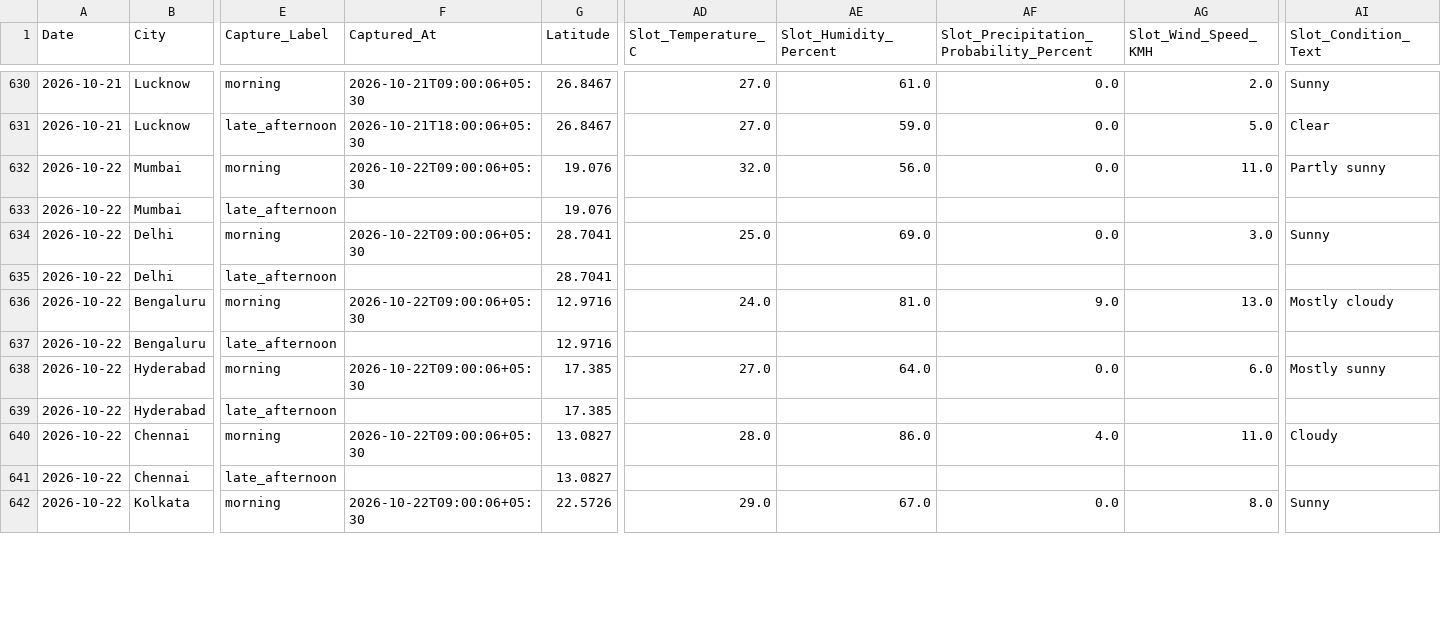
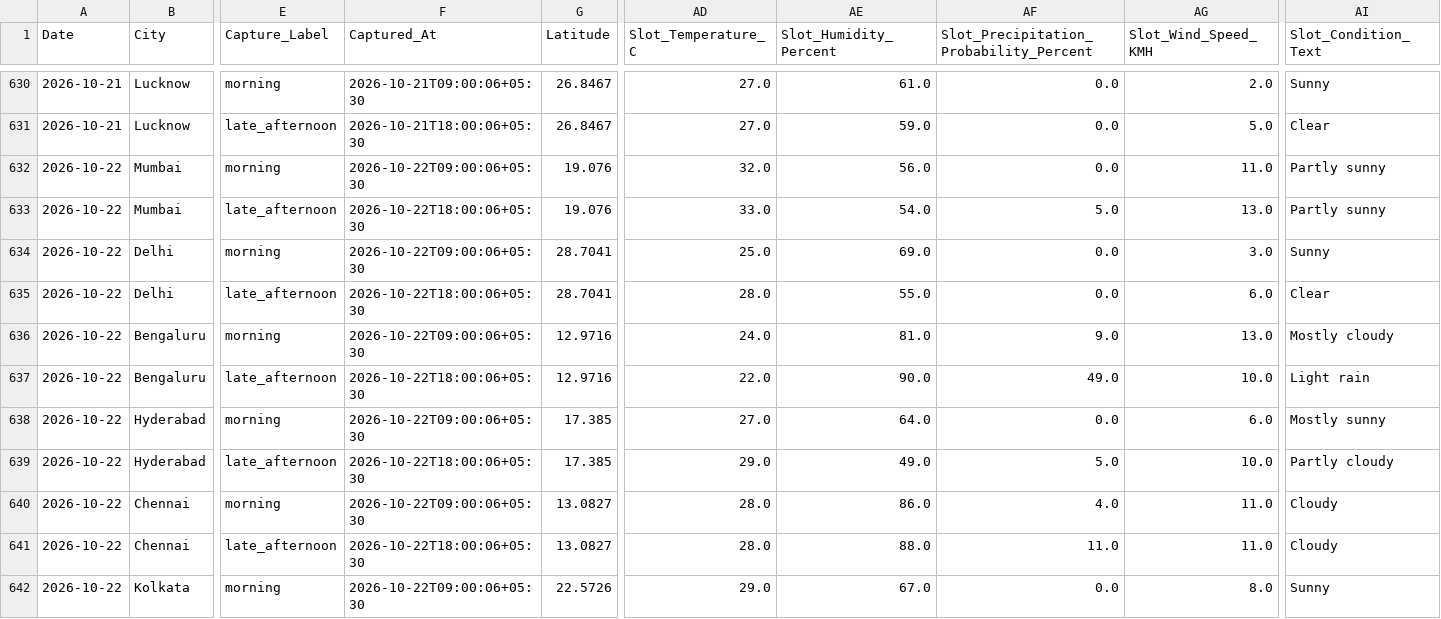
Before and after one commit to goyaljai/flight-data, a CSV file: data/2026/10/daily_context.csv, drawn as a sheet; only a part is shown, gaps mark what is left out; the diff covers the shown part only; the diff names each change by its address in the sheet, - before the commit and + after, or states it on an @@ line.

```diff
--- a/data/2026/10/daily_context.csv
+++ b/data/2026/10/daily_context.csv
-F633 (Captured_At): (empty)
+F633 (Captured_At): 2026-10-22T18:00:06+05:30
-AD633 (Slot_Temperature_C): (empty)
+AD633 (Slot_Temperature_C): 33.0
-AE633 (Slot_Humidity_Percent): (empty)
+AE633 (Slot_Humidity_Percent): 54.0
-AF633: (empty)
+AF633: 5.0
-AG633 (Slot_Wind_Speed_KMH): (empty)
+AG633 (Slot_Wind_Speed_KMH): 13.0
-AI633 (Slot_Condition_Text): (empty)
+AI633 (Slot_Condition_Text): Partly sunny
-F635 (Captured_At): (empty)
+F635 (Captured_At): 2026-10-22T18:00:06+05:30
-AD635 (Slot_Temperature_C): (empty)
+AD635 (Slot_Temperature_C): 28.0
-AE635 (Slot_Humidity_Percent): (empty)
+AE635 (Slot_Humidity_Percent): 55.0
-AF635: (empty)
+AF635: 0.0
-AG635 (Slot_Wind_Speed_KMH): (empty)
+AG635 (Slot_Wind_Speed_KMH): 6.0
-AI635 (Slot_Condition_Text): (empty)
+AI635 (Slot_Condition_Text): Clear
-F637 (Captured_At): (empty)
+F637 (Captured_At): 2026-10-22T18:00:06+05:30
-AD637 (Slot_Temperature_C): (empty)
+AD637 (Slot_Temperature_C): 22.0
-AE637 (Slot_Humidity_Percent): (empty)
+AE637 (Slot_Humidity_Percent): 90.0
-AF637: (empty)
+AF637: 49.0
-AG637 (Slot_Wind_Speed_KMH): (empty)
+AG637 (Slot_Wind_Speed_KMH): 10.0
-AI637 (Slot_Condition_Text): (empty)
+AI637 (Slot_Condition_Text): Light rain
-F639 (Captured_At): (empty)
+F639 (Captured_At): 2026-10-22T18:00:06+05:30
-AD639 (Slot_Temperature_C): (empty)
+AD639 (Slot_Temperature_C): 29.0
-AE639 (Slot_Humidity_Percent): (empty)
+AE639 (Slot_Humidity_Percent): 49.0
-AF639: (empty)
+AF639: 5.0
-AG639 (Slot_Wind_Speed_KMH): (empty)
+AG639 (Slot_Wind_Speed_KMH): 10.0
-AI639 (Slot_Condition_Text): (empty)
+AI639 (Slot_Condition_Text): Partly cloudy
-F641 (Captured_At): (empty)
+F641 (Captured_At): 2026-10-22T18:00:06+05:30
-AD641 (Slot_Temperature_C): (empty)
+AD641 (Slot_Temperature_C): 28.0
-AE641 (Slot_Humidity_Percent): (empty)
+AE641 (Slot_Humidity_Percent): 88.0
-AF641: (empty)
+AF641: 11.0
-AG641 (Slot_Wind_Speed_KMH): (empty)
+AG641 (Slot_Wind_Speed_KMH): 11.0
-AI641 (Slot_Condition_Text): (empty)
+AI641 (Slot_Condition_Text): Cloudy
```
Also changed, not shown: 60 edited cells elsewhere in this file.
